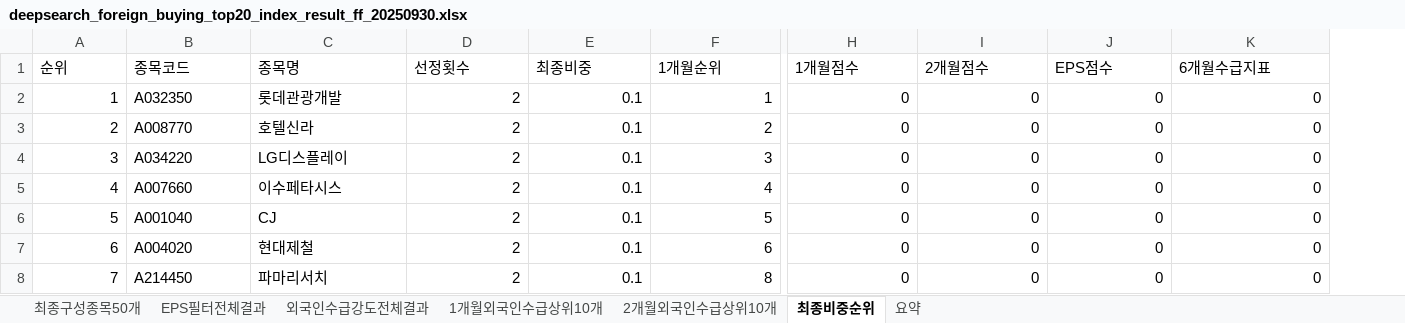
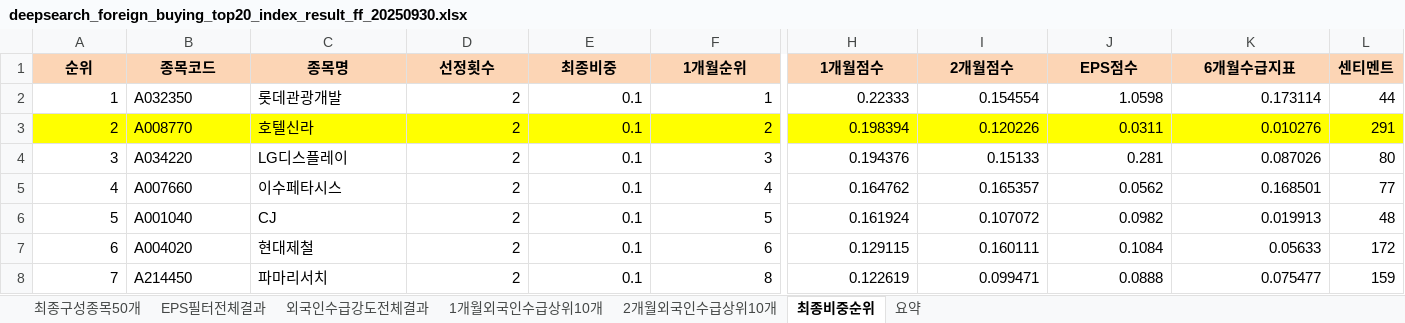
Before and after one commit to Psycab/quantiwise_control, an Excel workbook: excel_data/deepsearch_foreign_buying_top20_index_result_ff_20250930.xlsx, sheet 최종비중순위, drawn as a sheet; only a part is shown, gaps mark what is left out; values as stored, in another font and other column widths than the file's, no borders; the diff covers the shown part only; the diff names each change by its address in the sheet, - before the commit and + after, or states it on an @@ line.

```diff
--- a/excel_data/deepsearch_foreign_buying_top20_index_result_ff_20250930.xlsx (sheet 최종비중순위)
+++ b/excel_data/deepsearch_foreign_buying_top20_index_result_ff_20250930.xlsx (sheet 최종비중순위)
+column L (센티멘트), rows 2-8: 44 | 291 | 80 | 77 | 48 | 172 | 159
@@ A1:K1 fill: none → #FCD5B5, bold: off → on, alignment: left → center @@
-H2 (1개월점수): 0
+H2 (1개월점수): 0.22333
-I2 (2개월점수): 0
+I2 (2개월점수): 0.154554
-J2 (EPS점수): 0
+J2 (EPS점수): 1.0598
-K2 (6개월수급지표): 0
+K2 (6개월수급지표): 0.173114
-A3:K3 fill: none
+A3:K3 fill: #FFFF00
-H3 (1개월점수): 0
+H3 (1개월점수): 0.198394
-I3 (2개월점수): 0
+I3 (2개월점수): 0.120226
-J3 (EPS점수): 0
+J3 (EPS점수): 0.0311
-K3 (6개월수급지표): 0
+K3 (6개월수급지표): 0.010276
-H4 (1개월점수): 0
+H4 (1개월점수): 0.194376
-I4 (2개월점수): 0
+I4 (2개월점수): 0.15133
-J4 (EPS점수): 0
+J4 (EPS점수): 0.281
-K4 (6개월수급지표): 0
+K4 (6개월수급지표): 0.087026
-H5 (1개월점수): 0
+H5 (1개월점수): 0.164762
-I5 (2개월점수): 0
+I5 (2개월점수): 0.165357
-J5 (EPS점수): 0
+J5 (EPS점수): 0.0562
-K5 (6개월수급지표): 0
+K5 (6개월수급지표): 0.168501
-H6 (1개월점수): 0
+H6 (1개월점수): 0.161924
-I6 (2개월점수): 0
+I6 (2개월점수): 0.107072
-J6 (EPS점수): 0
+J6 (EPS점수): 0.0982
-K6 (6개월수급지표): 0
+K6 (6개월수급지표): 0.019913
-H7 (1개월점수): 0
+H7 (1개월점수): 0.129115
-I7 (2개월점수): 0
+I7 (2개월점수): 0.160111
-J7 (EPS점수): 0
+J7 (EPS점수): 0.1084
-K7 (6개월수급지표): 0
+K7 (6개월수급지표): 0.05633
-H8 (1개월점수): 0
+H8 (1개월점수): 0.122619
-I8 (2개월점수): 0
+I8 (2개월점수): 0.099471
-J8 (EPS점수): 0
+J8 (EPS점수): 0.0888
-K8 (6개월수급지표): 0
+K8 (6개월수급지표): 0.075477
```
Also changed, not shown: 3 added rows, 16 edited cells and cell formats elsewhere in this sheet, sheet EPS필터전체결과, sheet 외국인수급강도전체결과, sheet 최종구성종목50개, sheet 1개월외국인수급상위10개, sheet 2개월외국인수급상위10개, excel_data/deepsearch_foreign_buying_top20_index_result_20250930.xlsx, 2 other files.
